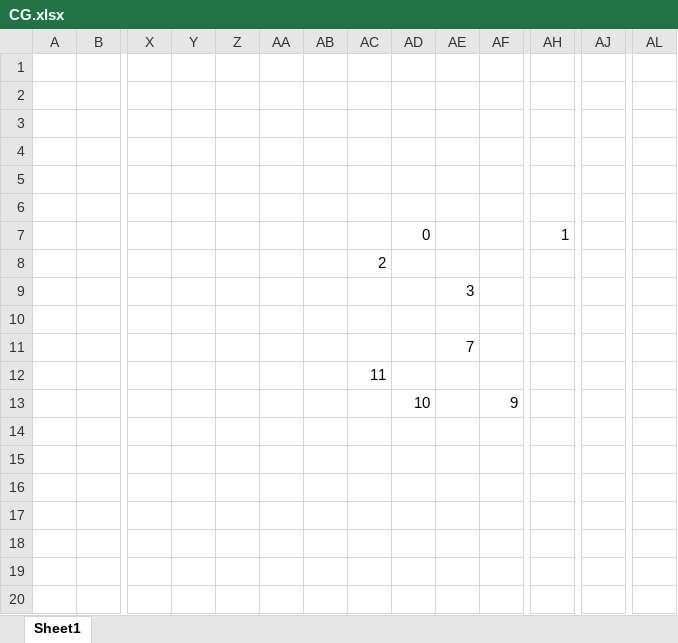
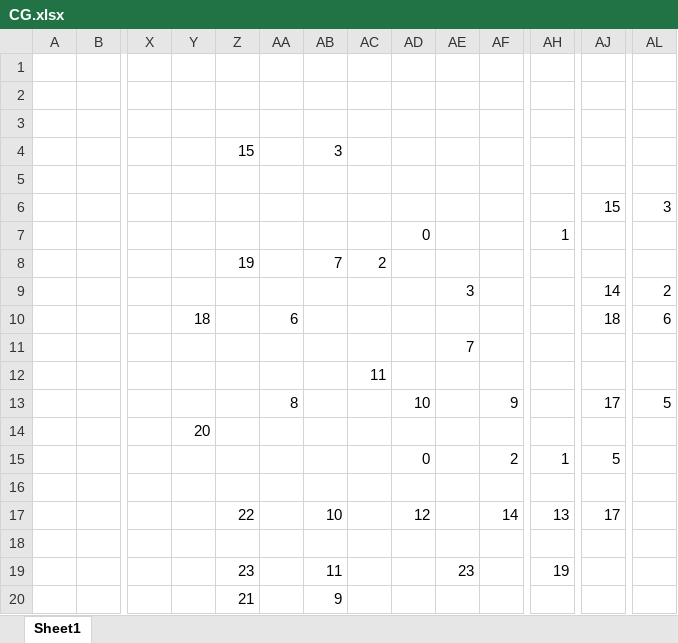
Before and after one commit to Jack-O-Mahoney/ROB-Computer-Graphics-JOM, an Excel workbook: CG.xlsx, sheet Sheet1, drawn as a sheet; only a part is shown, gaps mark what is left out; values as stored, in another font and other column widths than the file's, no borders; rows hold the shown columns only; the diff covers the shown part only; the diff names each change by its address in the sheet, - before the commit and + after, or states it on an @@ line.

```diff
--- a/CG.xlsx (sheet Sheet1)
+++ b/CG.xlsx (sheet Sheet1)
-row 4: (empty)
+row 4:  |  |  |  | 15 |  | 3
-AJ6: (empty)
+AJ6: 15
-AL6: (empty)
+AL6: 3
-Z8: (empty)
+Z8: 19
-AB8: (empty)
+AB8: 7
-AJ9: (empty)
+AJ9: 14
-AL9: (empty)
+AL9: 2
-Y10: (empty)
+Y10: 18
-AA10: (empty)
+AA10: 6
-AJ10: (empty)
+AJ10: 18
-AL10: (empty)
+AL10: 6
-AA13: (empty)
+AA13: 8
-AJ13: (empty)
+AJ13: 17
-AL13: (empty)
+AL13: 5
-Y14: (empty)
+Y14: 20
-AD15: (empty)
+AD15: 0
-AF15: (empty)
+AF15: 2
-AH15: (empty)
+AH15: 1
-AJ15: (empty)
+AJ15: 5
-Z17: (empty)
+Z17: 22
-AB17: (empty)
+AB17: 10
-AD17: (empty)
+AD17: 12
-AF17: (empty)
+AF17: 14
-AH17: (empty)
+AH17: 13
-AJ17: (empty)
+AJ17: 17
-Z19: (empty)
+Z19: 23
-AB19: (empty)
+AB19: 11
-AE19: (empty)
+AE19: 23
-AH19: (empty)
+AH19: 19
-Z20: (empty)
+Z20: 21
-AB20: (empty)
+AB20: 9
```
Also changed, not shown: 8 edited cells elsewhere in this sheet, 4 other files.
